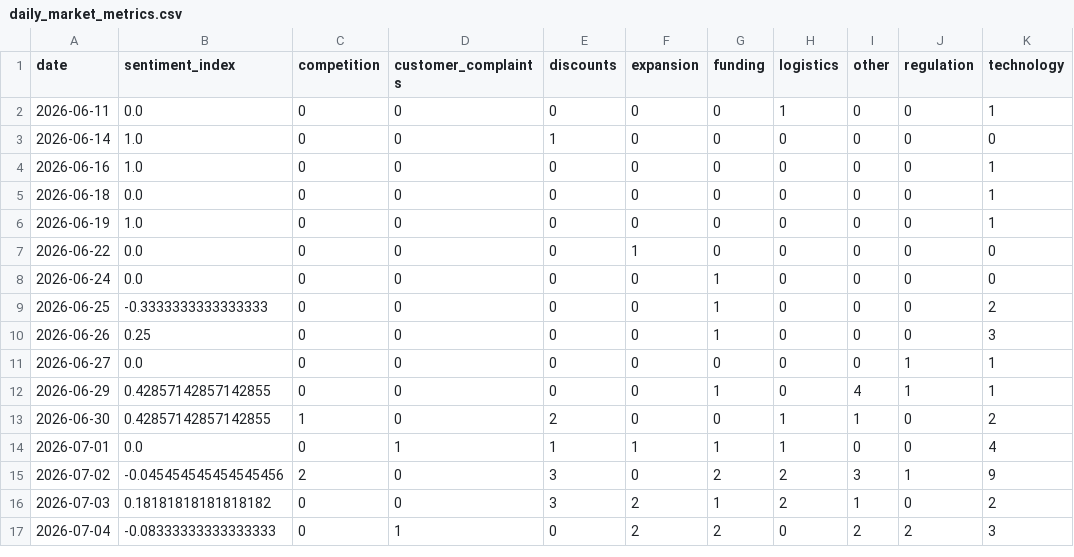
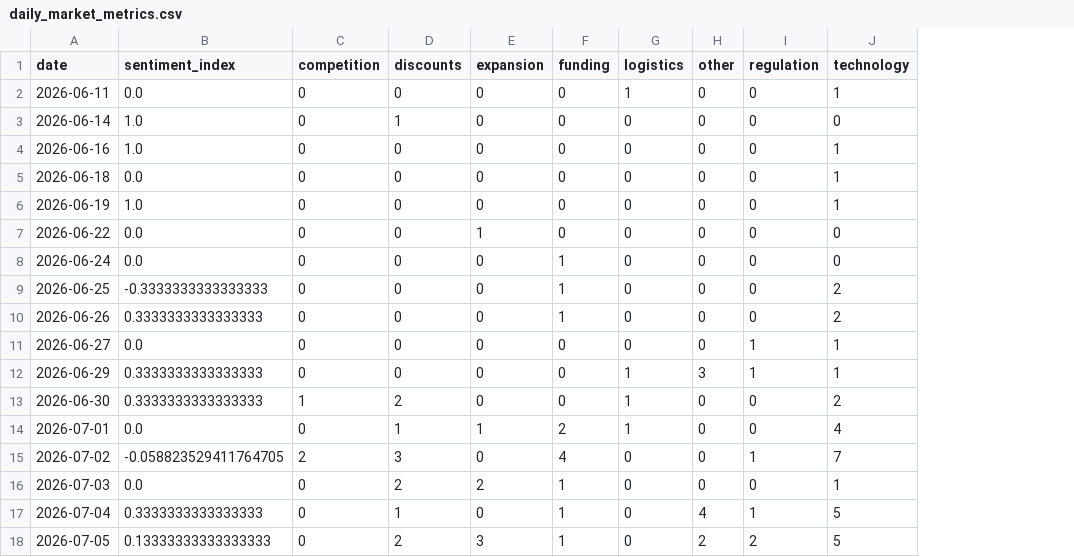
Before and after one commit to 2310Gayatri/AI-Ecommerce-Trend-Forecaster, a CSV file: data/processed/daily_market_metrics.csv, drawn as a sheet; removed rows and columns are numbered as before the commit, all else as after; the diff names each change by its address in the sheet, - before the commit and + after, or states it on an @@ line.

```diff
--- a/data/processed/daily_market_metrics.csv
+++ b/data/processed/daily_market_metrics.csv
-column D (customer_complaints), rows 2-17: 0 | 0 | 0 | 0 | 0 | 0 | 0 | 0 | 0 | 0 | 0 | 0 | 1 | 0 | 0 | 1
-B10 (sentiment_index): 0.25
+B10 (sentiment_index): 0.3333333333333333
-J10 (technology): 3
+J10 (technology): 2
-B12:B13 (sentiment_index): 0.42857142857142855
+B12:B13 (sentiment_index): 0.3333333333333333
-F12 (funding): 1
+F12 (funding): 0
-G12 (logistics): 0
+G12 (logistics): 1
-H12 (other): 4
+H12 (other): 3
-H13 (other): 1
+H13 (other): 0
-F14 (funding): 1
+F14 (funding): 2
-B15 (sentiment_index): -0.045454545454545456
+B15 (sentiment_index): -0.058823529411764705
-F15 (funding): 2
+F15 (funding): 4
-G15:G16 (logistics): 2
+G15:G16 (logistics): 0
-H15 (other): 3
+H15 (other): 0
-J15 (technology): 9
+J15 (technology): 7
-B16 (sentiment_index): 0.18181818181818182
+B16 (sentiment_index): 0.0
-D16 (discounts): 3
+D16 (discounts): 2
-H16 (other): 1
+H16 (other): 0
-J16 (technology): 2
+J16 (technology): 1
-B17 (sentiment_index): -0.08333333333333333
+B17 (sentiment_index): 0.3333333333333333
-D17 (discounts): 0
+D17 (discounts): 1
-E17 (expansion): 2
+E17 (expansion): 0
-F17 (funding): 2
+F17 (funding): 1
-H17 (other): 2
+H17 (other): 4
-I17 (regulation): 2
+I17 (regulation): 1
-J17 (technology): 3
+J17 (technology): 5
+row 18: 2026-07-05 | 0.13333333333333333 | 0 | 2 | 3 | 1 | 0 | 2 | 2 | 5
```
Also changed, not shown: data/processed/brand_daily_metrics.csv, data/processed/market_forecast_history.csv, 1 other file.
